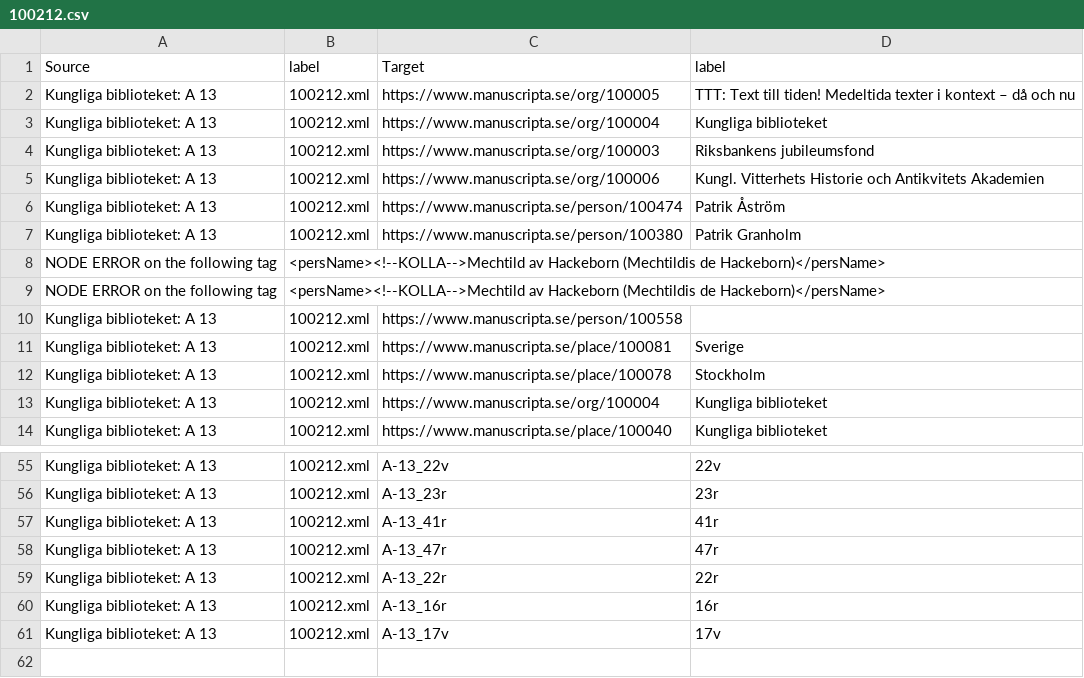
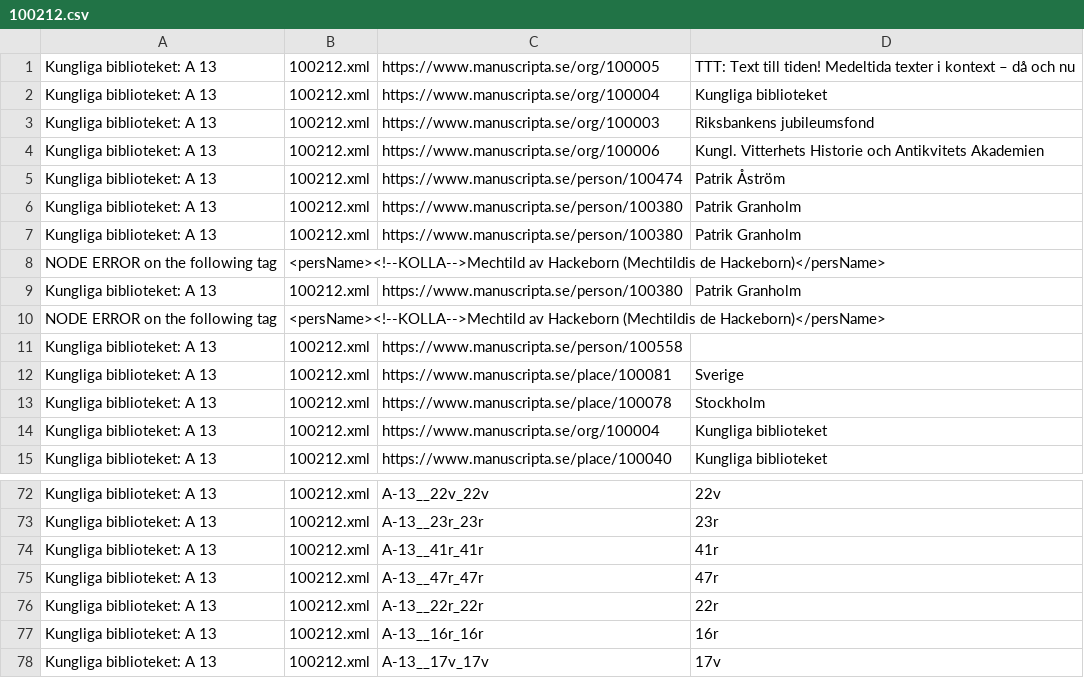
Before and after one commit to CDHUppsala/libralinked, a CSV file: Manuscripta/100212.csv, drawn as a sheet; only a part is shown, gaps mark what is left out; the diff covers the shown part only.

```diff
--- a/Manuscripta/100212.csv
+++ b/Manuscripta/100212.csv
@@ -1 +0,0 @@
-Source,label,Target,label
@@ -7,0 +7 @@ Source,label,Target,label
+Kungliga biblioteket: A 13,100212.xml,https://www.manuscripta.se/person/100380,Patrik Granholm
@@ -8,0 +9 @@ Source,label,Target,label
+Kungliga biblioteket: A 13,100212.xml,https://www.manuscripta.se/person/100380,Patrik Granholm
@@ -55,7 +72,7 @@ Source,label,Target,label
-"Kungliga biblioteket: A 13",100212.xml,A-13_22v,22v
-"Kungliga biblioteket: A 13",100212.xml,A-13_23r,23r
-"Kungliga biblioteket: A 13",100212.xml,A-13_41r,41r
-"Kungliga biblioteket: A 13",100212.xml,A-13_47r,47r
-"Kungliga biblioteket: A 13",100212.xml,A-13_22r,22r
-"Kungliga biblioteket: A 13",100212.xml,A-13_16r,16r
-"Kungliga biblioteket: A 13",100212.xml,A-13_17v,17v
+Kungliga biblioteket: A 13,100212.xml,A-13__22v_22v,22v
+Kungliga biblioteket: A 13,100212.xml,A-13__23r_23r,23r
+Kungliga biblioteket: A 13,100212.xml,A-13__41r_41r,41r
+Kungliga biblioteket: A 13,100212.xml,A-13__47r_47r,47r
+Kungliga biblioteket: A 13,100212.xml,A-13__22r_22r,22r
+Kungliga biblioteket: A 13,100212.xml,A-13__16r_16r,16r
+Kungliga biblioteket: A 13,100212.xml,A-13__17v_17v,17v
```
Also changed, not shown: 16 added rows and 40 edited cells elsewhere in this file, 2 other files.
